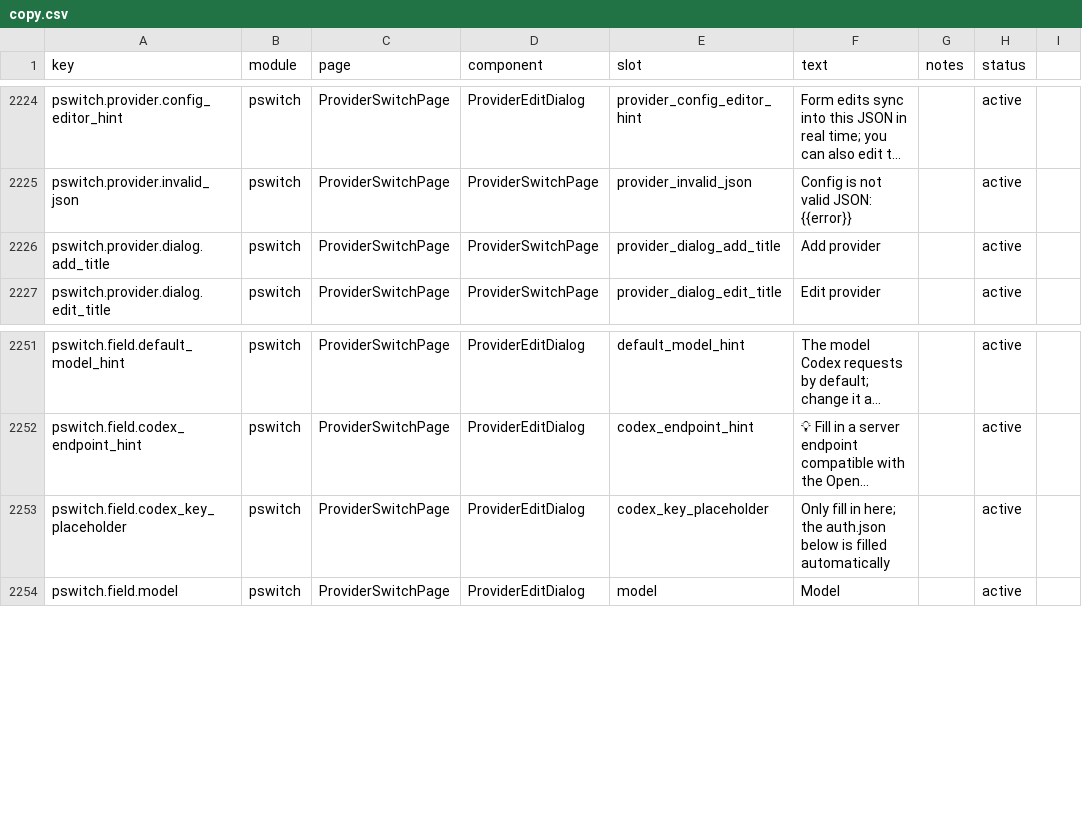
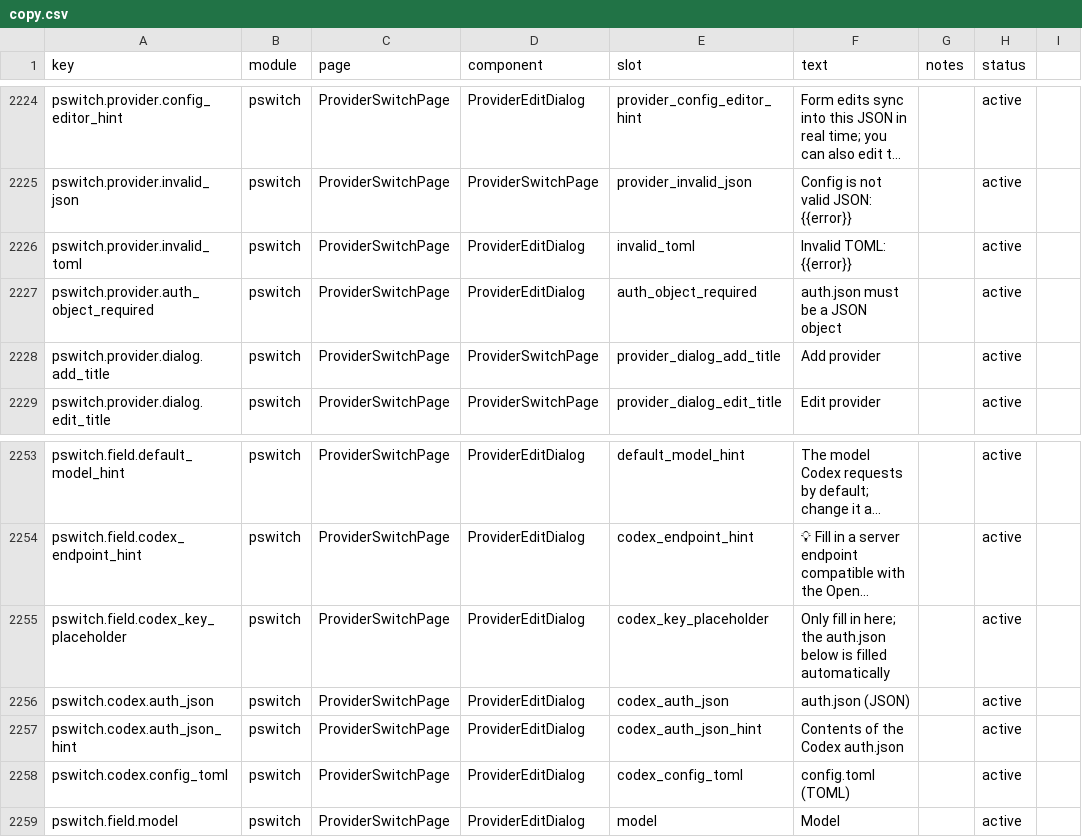
Before and after one commit to rijing-joker/AITool, a CSV file: dashboard/src/content/copy.csv, drawn as a sheet; only a part is shown, gaps mark what is left out; long unchanged cells end in …; the diff names each change by its address in the sheet, - before the commit and + after, or states it on an @@ line.

Commit message:
feat: codex config editor split into auth.json + config.toml
The merged 配置文件 JSON editor was AiTool's own shortcut — at that
position cc-switch's CodexConfigEditor shows two editors. Codex now
renders auth.json (JSON) and config.toml (TOML) with the same two-way
mirror contract as the JSON editor (form edits re-serialize, typed edits
parse back once valid, visible text is the save source, invalid auth
JSON / TOML blocks saving). smol-toml (new dashboard dep) provides the
parse/stringify; stored shape stays {auth, config object}. Key/
endpoint/model field edits re-serialize into the editors; claude/gemini
keep the merged JSON editor. cc-switch's remote-compaction / common-
config / 1M-context checkboxes are proxy-takeover features and stay
unported. pswitch.codex.* file-name headings allowlisted as
source-identical in the locale validator.

```diff
--- a/dashboard/src/content/copy.csv
+++ b/dashboard/src/content/copy.csv
+row 2226: pswitch.provider.invalid_toml | pswitch | ProviderSwitchPage | ProviderEditDialog | invalid_toml | Invalid TOML: {{error}} |  | active
+row 2227: pswitch.provider.auth_object_required | pswitch | ProviderSwitchPage | ProviderEditDialog | auth_object_required | auth.json must be a JSON object |  | active
+row 2256: pswitch.codex.auth_json | pswitch | ProviderSwitchPage | ProviderEditDialog | codex_auth_json | auth.json (JSON) |  | active
+row 2257: pswitch.codex.auth_json_hint | pswitch | ProviderSwitchPage | ProviderEditDialog | codex_auth_json_hint | Contents of the Codex auth.json |  | active
+row 2258: pswitch.codex.config_toml | pswitch | ProviderSwitchPage | ProviderEditDialog | codex_config_toml | config.toml (TOML) |  | active
```
Also changed, not shown: 6 other files.
